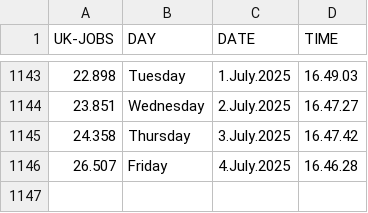
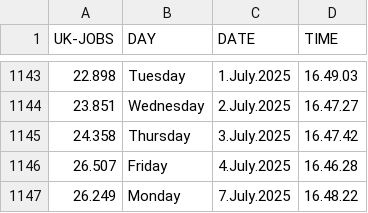
Before and after one commit to J0hn-B/bash_scraper, a CSV file: data.csv, drawn as a sheet; only a part is shown, gaps mark what is left out; the diff names each change by its address in the sheet, - before the commit and + after, or states it on an @@ line.

```diff
--- a/data.csv
+++ b/data.csv
+row 1147: 26.249 | Monday | 7.July.2025 | 16.48.22
```
